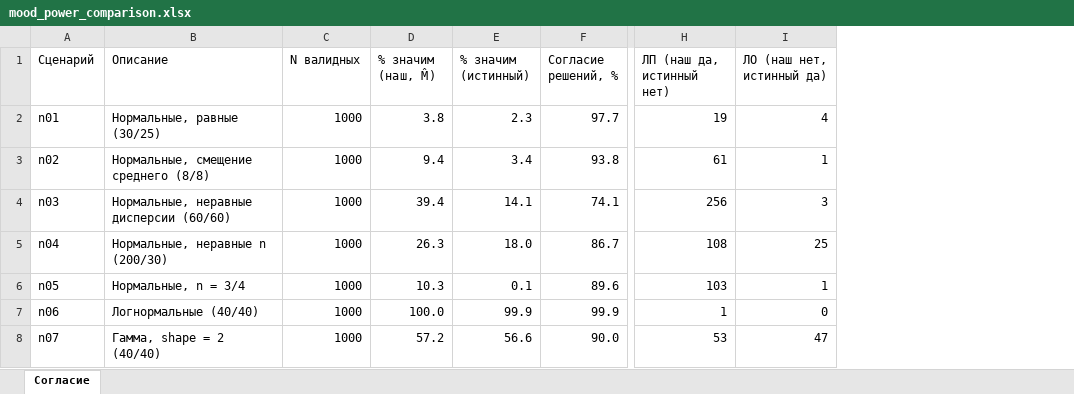
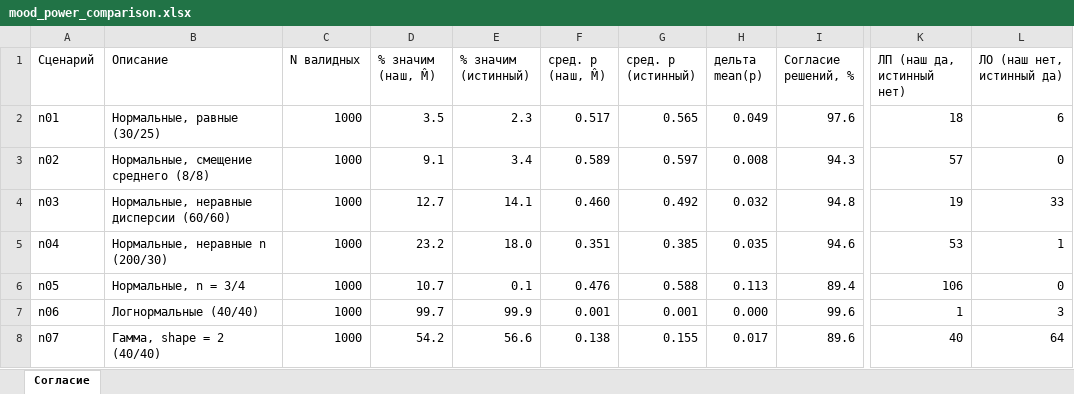
Before and after one commit to datascienceadvice/zkstark-04092026-hc16, an Excel workbook: analysis/tables/mood_power_comparison.xlsx, sheet Согласие, drawn as a sheet; only a part is shown, gaps mark what is left out; values as stored, in another font and other column widths than the file's, no borders; addresses are those after the commit; the diff covers the shown part only; the diff names each change by its address in the sheet, - before the commit and + after, or states it on an @@ line.

```diff
--- a/analysis/tables/mood_power_comparison.xlsx (sheet Согласие)
+++ b/analysis/tables/mood_power_comparison.xlsx (sheet Согласие)
+column F (сред. p (наш, M̂)), rows 2-8: 0.517 | 0.589 | 0.460 | 0.351 | 0.476 | 0.001 | 0.138
+column G (сред. p (истинный)), rows 2-8: 0.565 | 0.597 | 0.492 | 0.385 | 0.588 | 0.001 | 0.155
+column H (дельта mean(p)), rows 2-8: 0.049 | 0.008 | 0.032 | 0.035 | 0.113 | 0.000 | 0.017
-D2 (% значим (наш, M̂)): 3.8
+D2 (% значим (наш, M̂)): 3.5
-I2 (Согласие решений, %): 97.7
+I2 (Согласие решений, %): 97.6
-K2 (ЛП (наш да, истинный нет)): 19
+K2 (ЛП (наш да, истинный нет)): 18
-L2 (ЛО (наш нет, истинный да)): 4
+L2 (ЛО (наш нет, истинный да)): 6
-D3 (% значим (наш, M̂)): 9.4
+D3 (% значим (наш, M̂)): 9.1
-I3 (Согласие решений, %): 93.8
+I3 (Согласие решений, %): 94.3
-K3 (ЛП (наш да, истинный нет)): 61
+K3 (ЛП (наш да, истинный нет)): 57
-L3 (ЛО (наш нет, истинный да)): 1
+L3 (ЛО (наш нет, истинный да)): 0
-D4 (% значим (наш, M̂)): 39.4
+D4 (% значим (наш, M̂)): 12.7
-I4 (Согласие решений, %): 74.1
+I4 (Согласие решений, %): 94.8
-K4 (ЛП (наш да, истинный нет)): 256
+K4 (ЛП (наш да, истинный нет)): 19
-L4 (ЛО (наш нет, истинный да)): 3
+L4 (ЛО (наш нет, истинный да)): 33
-D5 (% значим (наш, M̂)): 26.3
+D5 (% значим (наш, M̂)): 23.2
-I5 (Согласие решений, %): 86.7
+I5 (Согласие решений, %): 94.6
-K5 (ЛП (наш да, истинный нет)): 108
+K5 (ЛП (наш да, истинный нет)): 53
-L5 (ЛО (наш нет, истинный да)): 25
+L5 (ЛО (наш нет, истинный да)): 1
-D6 (% значим (наш, M̂)): 10.3
+D6 (% значим (наш, M̂)): 10.7
-I6 (Согласие решений, %): 89.6
+I6 (Согласие решений, %): 89.4
-K6 (ЛП (наш да, истинный нет)): 103
+K6 (ЛП (наш да, истинный нет)): 106
-L6 (ЛО (наш нет, истинный да)): 1
+L6 (ЛО (наш нет, истинный да)): 0
-D7 (% значим (наш, M̂)): 100.0
+D7 (% значим (наш, M̂)): 99.7
-I7 (Согласие решений, %): 99.9
+I7 (Согласие решений, %): 99.6
-L7 (ЛО (наш нет, истинный да)): 0
+L7 (ЛО (наш нет, истинный да)): 3
-D8 (% значим (наш, M̂)): 57.2
+D8 (% значим (наш, M̂)): 54.2
-I8 (Согласие решений, %): 90.0
+I8 (Согласие решений, %): 89.6
-K8 (ЛП (наш да, истинный нет)): 53
+K8 (ЛП (наш да, истинный нет)): 40
-L8 (ЛО (наш нет, истинный да)): 47
+L8 (ЛО (наш нет, истинный да)): 64
```
Also changed, not shown: 36 edited cells elsewhere in this sheet, analysis/tables/paper_tables.xlsx, 22 other files.
